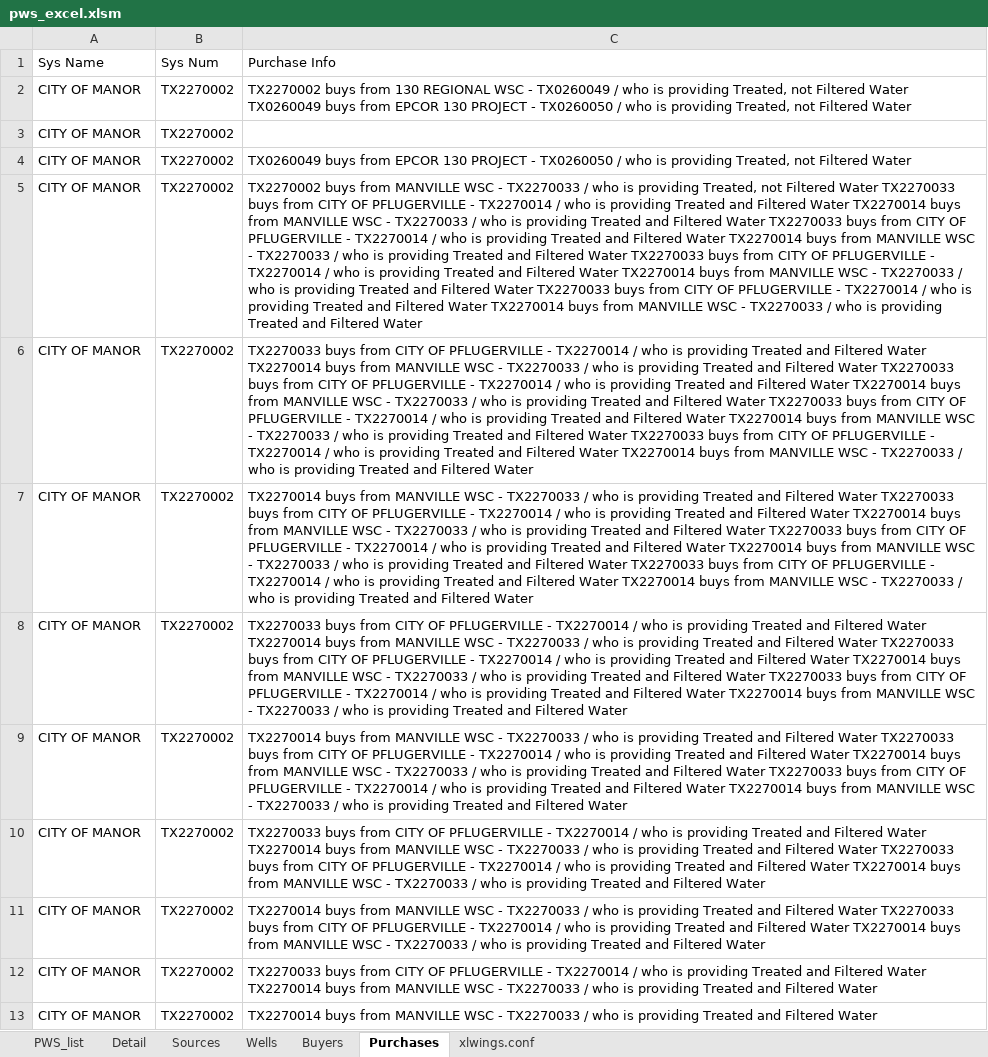
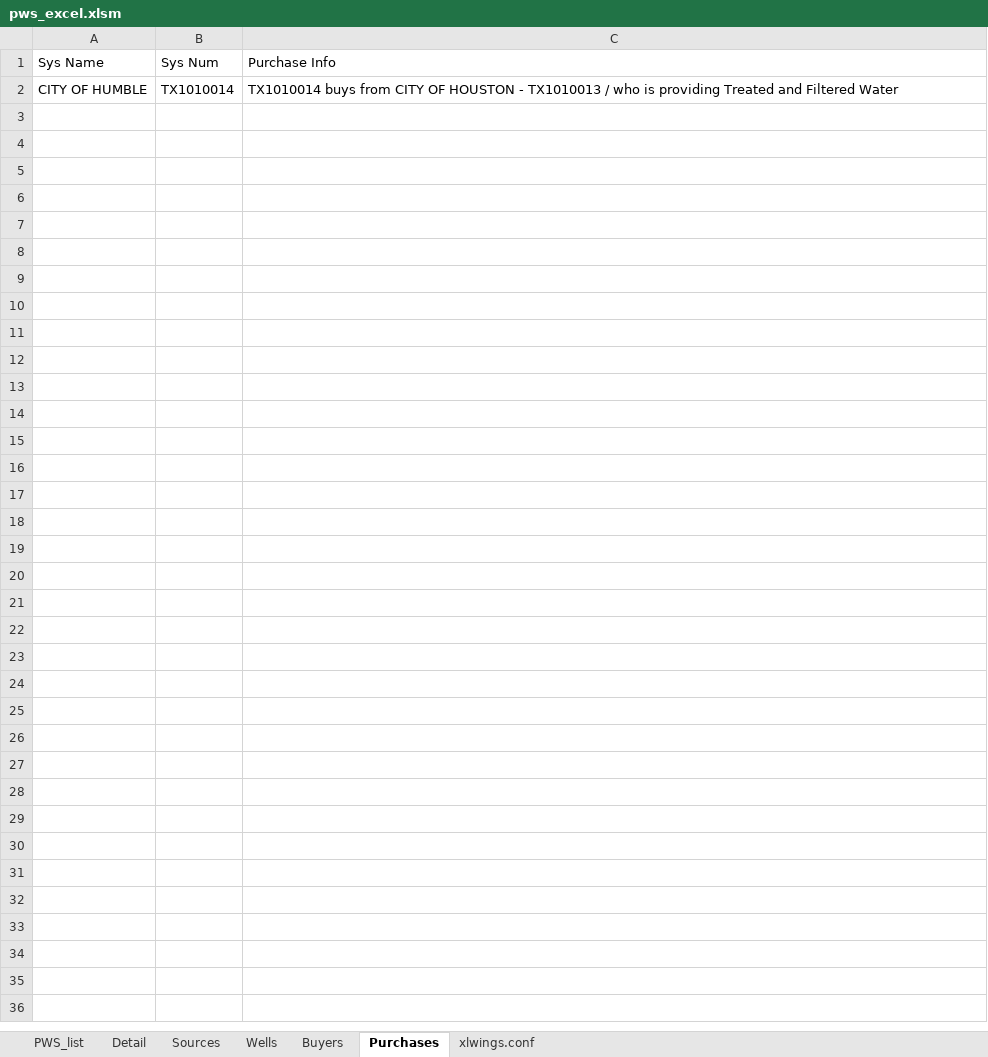
Before and after one commit to bthaman/pws_excel, an Excel workbook: pws_excel.xlsm, sheet Purchases, drawn as a sheet; values as stored, in another font and other column widths than the file's, no borders; removed rows and columns are numbered as before the commit, all else as after; the diff names each change by its address in the sheet, - before the commit and + after, or states it on an @@ line.

```diff
--- a/pws_excel.xlsm (sheet Purchases)
+++ b/pws_excel.xlsm (sheet Purchases)
-row 2: CITY OF MANOR | TX2270002 | TX2270002 buys from 130 REGIONAL WSC - TX0260049 / who is providing Treated, not Filtered Water TX0260049 buys from EPCOR 130 PROJECT - TX0260050 / who is providing Treated, not Filtered Water
-row 3: CITY OF MANOR | TX2270002
-row 4: CITY OF MANOR | TX2270002 | TX0260049 buys from EPCOR 130 PROJECT - TX0260050 / who is providing Treated, not Filtered Water
-row 5: CITY OF MANOR | TX2270002 | TX2270002 buys from MANVILLE WSC - TX2270033 / who is providing Treated, not Filtered Water TX2270033 buys from CITY OF PFLUGERVILLE - TX2270014 / who is providing Treated and Filtered Water TX2270014 buys from MANVILLE WSC - TX2270033 / who is providing Treated and Filtered Water TX2270033 buys from CITY OF PFLUGERVILLE - TX2270014 / who is providing Treated and Filtered Water TX2270014 buys from MANVILLE WSC - TX2270033 / who is providing Treated and Filtered Water TX2270033 buys from CITY OF PFLUGERVILLE - TX2270014 / who is providing Treated and Filtered Water TX2270014 buys from MANVILLE WSC - TX2270033 / who is providing Treated and Filtered Water TX2270033 buys from CITY OF PFLUGERVILLE - TX2270014 / who is providing Treated and Filtered Water TX2270014 buys from MANVILLE WSC - TX2270033 / who is providing Treated and Filtered Water
-row 6: CITY OF MANOR | TX2270002 | TX2270033 buys from CITY OF PFLUGERVILLE - TX2270014 / who is providing Treated and Filtered Water TX2270014 buys from MANVILLE WSC - TX2270033 / who is providing Treated and Filtered Water TX2270033 buys from CITY OF PFLUGERVILLE - TX2270014 / who is providing Treated and Filtered Water TX2270014 buys from MANVILLE WSC - TX2270033 / who is providing Treated and Filtered Water TX2270033 buys from CITY OF PFLUGERVILLE - TX2270014 / who is providing Treated and Filtered Water TX2270014 buys from MANVILLE WSC - TX2270033 / who is providing Treated and Filtered Water TX2270033 buys from CITY OF PFLUGERVILLE - TX2270014 / who is providing Treated and Filtered Water TX2270014 buys from MANVILLE WSC - TX2270033 / who is providing Treated and Filtered Water
-row 7: CITY OF MANOR | TX2270002 | TX2270014 buys from MANVILLE WSC - TX2270033 / who is providing Treated and Filtered Water TX2270033 buys from CITY OF PFLUGERVILLE - TX2270014 / who is providing Treated and Filtered Water TX2270014 buys from MANVILLE WSC - TX2270033 / who is providing Treated and Filtered Water TX2270033 buys from CITY OF PFLUGERVILLE - TX2270014 / who is providing Treated and Filtered Water TX2270014 buys from MANVILLE WSC - TX2270033 / who is providing Treated and Filtered Water TX2270033 buys from CITY OF PFLUGERVILLE - TX2270014 / who is providing Treated and Filtered Water TX2270014 buys from MANVILLE WSC - TX2270033 / who is providing Treated and Filtered Water
-row 8: CITY OF MANOR | TX2270002 | TX2270033 buys from CITY OF PFLUGERVILLE - TX2270014 / who is providing Treated and Filtered Water TX2270014 buys from MANVILLE WSC - TX2270033 / who is providing Treated and Filtered Water TX2270033 buys from CITY OF PFLUGERVILLE - TX2270014 / who is providing Treated and Filtered Water TX2270014 buys from MANVILLE WSC - TX2270033 / who is providing Treated and Filtered Water TX2270033 buys from CITY OF PFLUGERVILLE - TX2270014 / who is providing Treated and Filtered Water TX2270014 buys from MANVILLE WSC - TX2270033 / who is providing Treated and Filtered Water
-row 9: CITY OF MANOR | TX2270002 | TX2270014 buys from MANVILLE WSC - TX2270033 / who is providing Treated and Filtered Water TX2270033 buys from CITY OF PFLUGERVILLE - TX2270014 / who is providing Treated and Filtered Water TX2270014 buys from MANVILLE WSC - TX2270033 / who is providing Treated and Filtered Water TX2270033 buys from CITY OF PFLUGERVILLE - TX2270014 / who is providing Treated and Filtered Water TX2270014 buys from MANVILLE WSC - TX2270033 / who is providing Treated and Filtered Water
-row 10: CITY OF MANOR | TX2270002 | TX2270033 buys from CITY OF PFLUGERVILLE - TX2270014 / who is providing Treated and Filtered Water TX2270014 buys from MANVILLE WSC - TX2270033 / who is providing Treated and Filtered Water TX2270033 buys from CITY OF PFLUGERVILLE - TX2270014 / who is providing Treated and Filtered Water TX2270014 buys from MANVILLE WSC - TX2270033 / who is providing Treated and Filtered Water
-row 11: CITY OF MANOR | TX2270002 | TX2270014 buys from MANVILLE WSC - TX2270033 / who is providing Treated and Filtered Water TX2270033 buys from CITY OF PFLUGERVILLE - TX2270014 / who is providing Treated and Filtered Water TX2270014 buys from MANVILLE WSC - TX2270033 / who is providing Treated and Filtered Water
-row 12: CITY OF MANOR | TX2270002 | TX2270033 buys from CITY OF PFLUGERVILLE - TX2270014 / who is providing Treated and Filtered Water TX2270014 buys from MANVILLE WSC - TX2270033 / who is providing Treated and Filtered Water
-row 13: CITY OF MANOR | TX2270002 | TX2270014 buys from MANVILLE WSC - TX2270033 / who is providing Treated and Filtered Water
+row 2: CITY OF HUMBLE | TX1010014 | TX1010014 buys from CITY OF HOUSTON - TX1010013 / who is providing Treated and Filtered Water
```
Also changed, not shown: sheet PWS_list, sheet Wells, sheet Sources, sheet Detail, sheet Buyers, hidden cells, charts or pictures.
